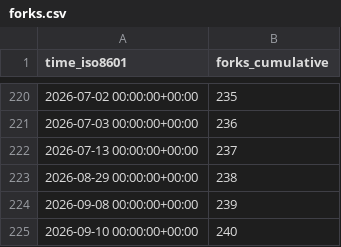
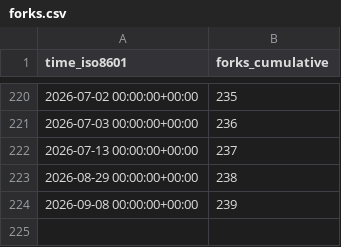
Before and after one commit to jongpie/NebulaLogger, a CSV file: jongpie/NebulaLogger/ghrs-data/forks.csv, drawn as a sheet; only a part is shown, gaps mark what is left out.

```diff
--- a/jongpie/NebulaLogger/ghrs-data/forks.csv
+++ b/jongpie/NebulaLogger/ghrs-data/forks.csv
@@ -224,2 +224 @@ time_iso8601,forks_cumulative
 2026-09-08 00:00:00+00:00,239
-2026-09-10 00:00:00+00:00,240
```
